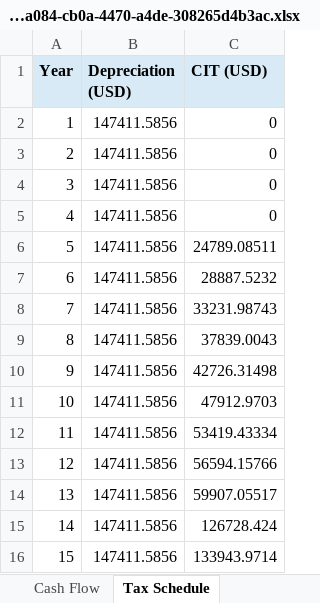
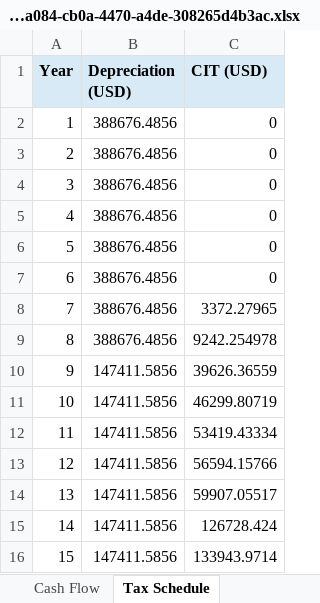
Before and after one commit to Kongnh/Reopt-API, an Excel workbook: outputs/vietnam_case/factory_a/case_3/vietnam_report_afbea084-cb0a-4470-a4de-308265d4b3ac.xlsx, sheet Tax Schedule, drawn as a sheet; only a part is shown; values as stored, in another font and other column widths than the file's, no borders; the diff names each change by its address in the sheet, - before the commit and + after, or states it on an @@ line.

```diff
--- a/outputs/vietnam_case/factory_a/case_3/vietnam_report_afbea084-cb0a-4470-a4de-308265d4b3ac.xlsx (sheet Tax Schedule)
+++ b/outputs/vietnam_case/factory_a/case_3/vietnam_report_afbea084-cb0a-4470-a4de-308265d4b3ac.xlsx (sheet Tax Schedule)
-B2:B9 (Depreciation (USD)): 147411.5856
+B2:B9 (Depreciation (USD)): 388676.4856
-C6 (CIT (USD)): 24789.08511
+C6 (CIT (USD)): 0
-C7 (CIT (USD)): 28887.5232
+C7 (CIT (USD)): 0
-C8 (CIT (USD)): 33231.98743
+C8 (CIT (USD)): 3372.27965
-C9 (CIT (USD)): 37839.0043
+C9 (CIT (USD)): 9242.254978
-C10 (CIT (USD)): 42726.31498
+C10 (CIT (USD)): 39626.36559
-C11 (CIT (USD)): 47912.9703
+C11 (CIT (USD)): 46299.80719
```
Also changed, not shown: sheet Cash Flow, sheet Debt Service, sheet Summary, sheet Developer Financials, sheet Assumptions, outputs/vietnam_case/factory_a/case_1/vietnam_report_4b468c67-f365-4cb5-82dc-68ff74ee7c3e.xlsx, outputs/vietnam_case/factory_a/case_4/vietnam_report_2c77f368-ecd9-4deb-a374-d9f7b68a4fca.xlsx, 3 other files.
